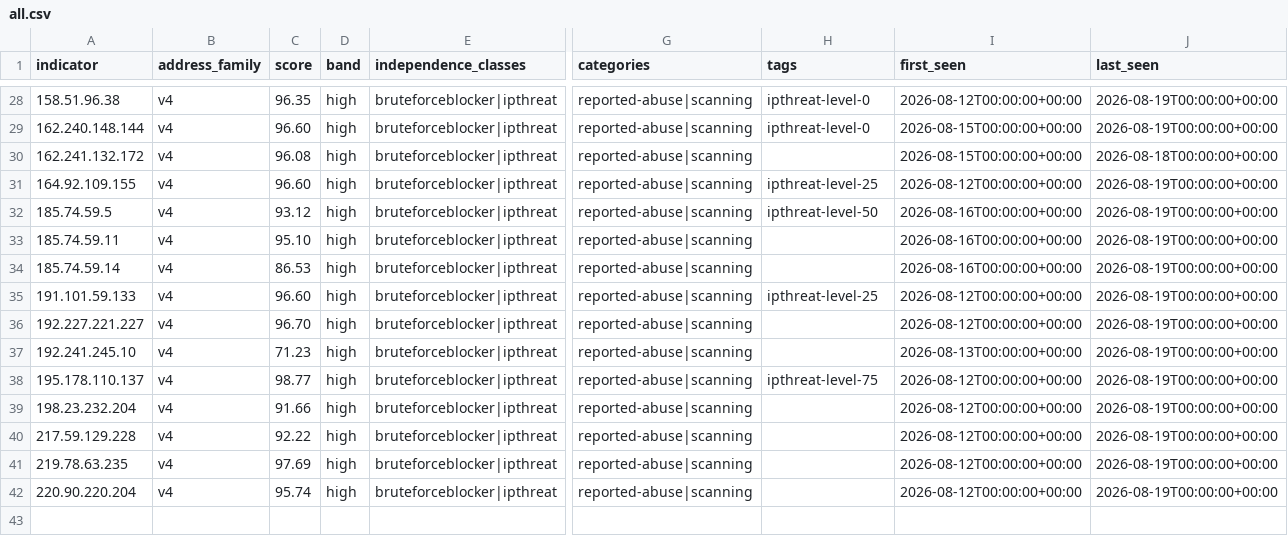
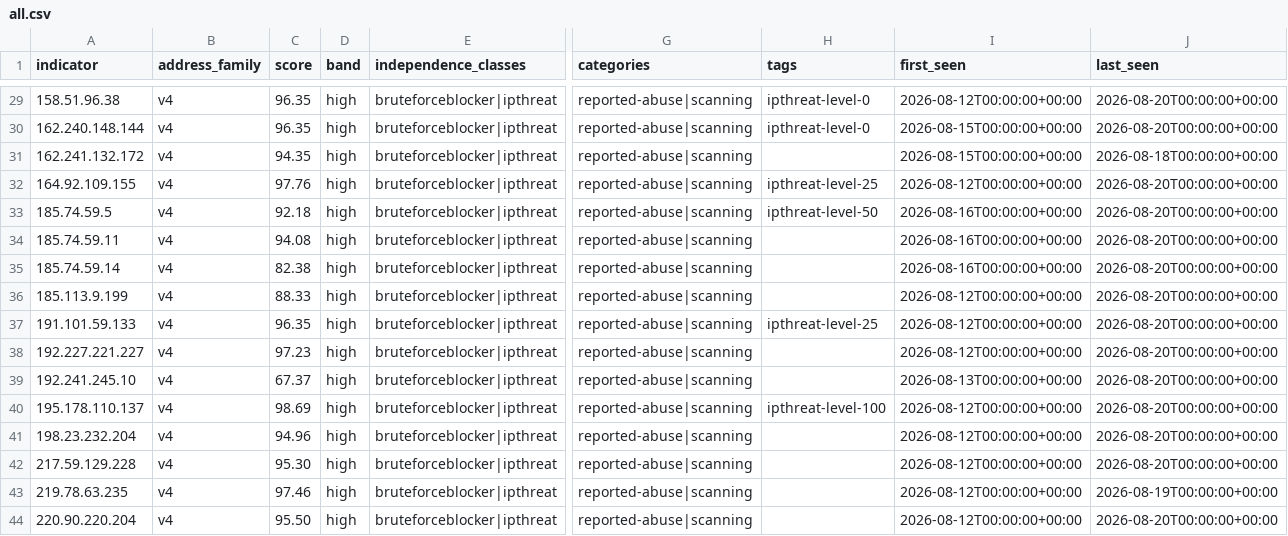
Before and after one commit to neilweitzel/xfeeds, a CSV file: feeds/clean/all.csv, drawn as a sheet; only a part is shown, gaps mark what is left out; addresses are those after the commit; rows hold the shown columns only; the diff covers the shown part only; the diff names each change by its address in the sheet, - before the commit and + after, or states it on an @@ line.

```diff
--- a/feeds/clean/all.csv
+++ b/feeds/clean/all.csv
-J29:J30 (last_seen): 2026-08-19T00:00:00+00:00
+J29:J30 (last_seen): 2026-08-20T00:00:00+00:00
-C30 (score): 96.60
+C30 (score): 96.35
-C31 (score): 96.08
+C31 (score): 94.35
-C32 (score): 96.60
+C32 (score): 97.76
-J32:J35 (last_seen): 2026-08-19T00:00:00+00:00
+J32:J35 (last_seen): 2026-08-20T00:00:00+00:00
-C33 (score): 93.12
+C33 (score): 92.18
-C34 (score): 95.10
+C34 (score): 94.08
-C35 (score): 86.53
+C35 (score): 82.38
+row 36: 185.113.9.199 | v4 | 88.33 | high | bruteforceblocker|ipthreat | reported-abuse|scanning |  | 2026-08-12T00:00:00+00:00 | 2026-08-20T00:00:00+00:00
-C37 (score): 96.60
+C37 (score): 96.35
-J37:J42 (last_seen): 2026-08-19T00:00:00+00:00
+J37:J42 (last_seen): 2026-08-20T00:00:00+00:00
-C38 (score): 96.70
+C38 (score): 97.23
-C39 (score): 71.23
+C39 (score): 67.37
-C40 (score): 98.77
+C40 (score): 98.69
-H40 (tags): ipthreat-level-75
+H40 (tags): ipthreat-level-100
-C41 (score): 91.66
+C41 (score): 94.96
-C42 (score): 92.22
+C42 (score): 95.30
-C43 (score): 97.69
+C43 (score): 97.46
-C44 (score): 95.74
+C44 (score): 95.50
-J44 (last_seen): 2026-08-19T00:00:00+00:00
+J44 (last_seen): 2026-08-20T00:00:00+00:00
```
Also changed, not shown: 1 added row and 48 edited cells elsewhere in this file, 51 other files.
